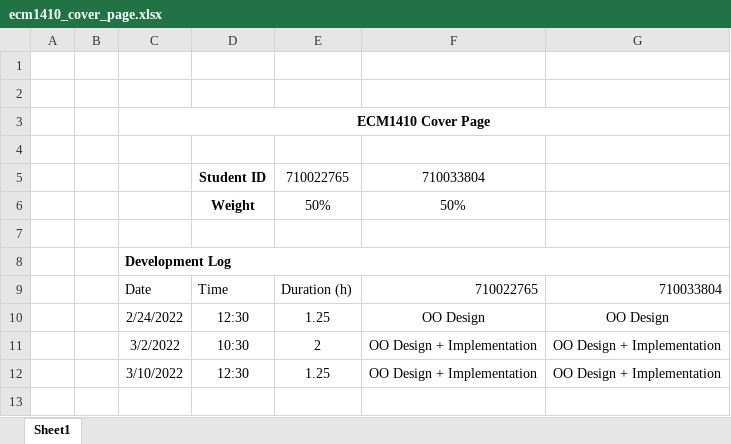
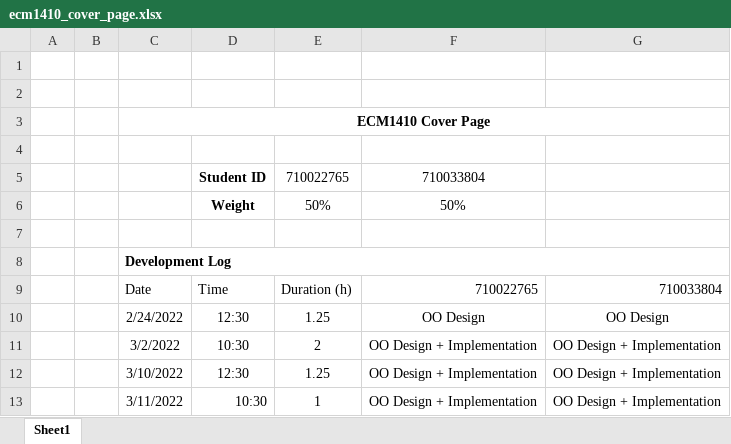
Before and after one commit to alexcairns02/ecm1410_coursework, an Excel workbook: res/ecm1410_cover_page.xlsx, sheet Sheet1, drawn as a sheet; values as stored, in another font and other column widths than the file's, no borders; the diff names each change by its address in the sheet, - before the commit and + after, or states it on an @@ line.

```diff
--- a/res/ecm1410_cover_page.xlsx (sheet Sheet1)
+++ b/res/ecm1410_cover_page.xlsx (sheet Sheet1)
+row 13:  |  | 3/11/2022 | 10:30 | 1 | OO Design + Implementation | OO Design + Implementation
```
Also changed, not shown: 7 other files.
